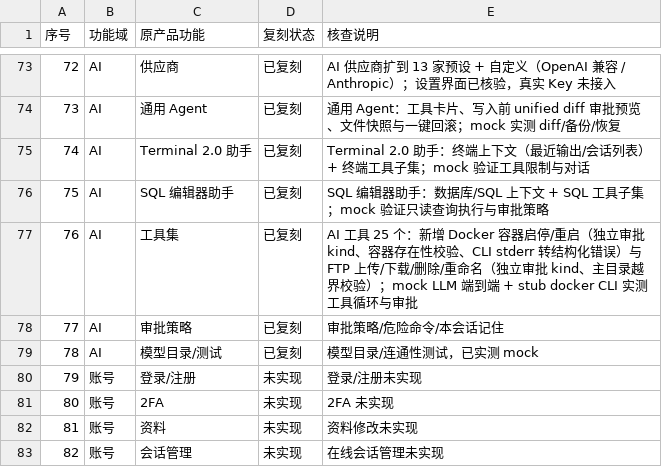
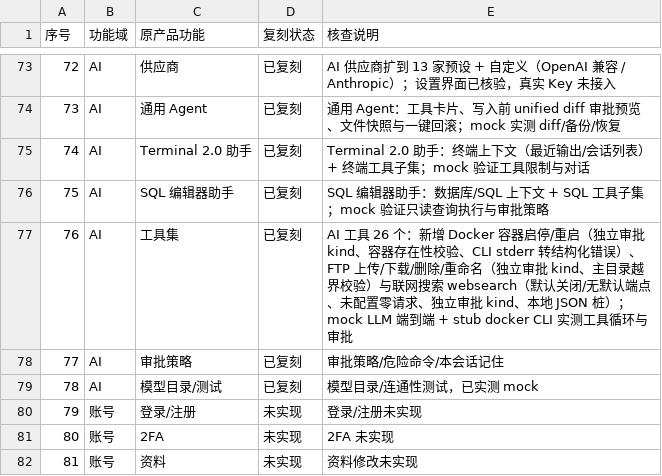
Before and after one commit to Master-0-0/h1khub, a CSV file: replica/docs/completion-audit.csv, drawn as a sheet; only a part is shown, gaps mark what is left out; the shorter side is filled out with more unchanged rows.

Commit message:
feat(ai): 新增联网搜索 websearch 工具（工具数 25→26）
- websearch：参考原版 NewWebSearchTool（query / allowed_domains / blocked_domains，
  结果上限 10，返回 title/url/snippet）；复用本地 JSON 端点，不抓 HTML
- 降级策略：settings.websearch 默认 enabled=false 且 endpoint 为空；未配置/关闭时
  在审批前返回 websearch_disabled / websearch_not_configured（501 语义），零网络请求；
  不内置 DuckDuckGo 或 api.hexhub.cn 回退
- 独立 websearch 审批 kind（_silent 恒 False，不复用 shell/write_file）；审批卡只展示
  查询词、端点主机名、条数与域名过滤，不回传完整 endpoint 路径
- 网络边界：1–30 s 超时（默认 15）、响应 ≤1 MB、title/snippet 用 clamp_text 截断、
  最多 10 条、allowed/blocked_domains 后缀过滤；错误统一结构化（timeout/http/bad json 等）
- 设置 → Agent 增加联网搜索配置（启用/端点/超时/最多结果），保存走既有 PUT /api/settings
- TERMINAL_TOOL_NAMES(13) / SQL_TOOL_NAMES(5) 不纳入新工具，既有 mode 限制测试不变
- 文档同步 26：README 目录树/能力表/审批说明、feature-matrix、completion-audit、verification §36
- scripts/test_ai.py：TOOLS=26 断言；14 条进程内桩用例（零请求/审批拒绝/过滤/截断/超时）
  + 6 条 mock LLM 端到端用例；本地搜索桩命中计数证明未配置不联网

验证：
- python3 scripts/test_ai.py --base http://127.0.0.1:38110 → PASS=68 FAIL=0
  （基线 48；日志 /tmp/h1khub-test_ai.log）
- len(ai.TOOLS)=26；grep -c "async def tool_" backend/ai.py = 26；工具/handler 集合 diff 为空
- 回归：test_settings PASS=9、test_reserved PASS=41、test_update PASS=63，均 FAIL=0
- 设置 UI（headless CDP）：4 个控件存在，保存后 GET /api/settings 回读一致，随后还原

```diff
--- a/replica/docs/completion-audit.csv
+++ b/replica/docs/completion-audit.csv
@@ -76,3 +76,3 @@
 75,AI,SQL 编辑器助手,已复刻,SQL 编辑器助手：数据库/SQL 上下文 + SQL 工具子集；mock 验证只读查询执行与审批策略
-76,AI,工具集,已复刻,AI 工具 25 个：新增 Docker 容器启停/重启（独立审批 kind、容器存在性校验、CLI stderr 转结构化错误）与 FTP 上传/下载/删除/重命名（独立审批 kind、主目录越界校验）；mock LLM 端到端 + stub docker CLI 实测工具循环与审批
+76,AI,工具集,已复刻,AI 工具 26 个：新增 Docker 容器启停/重启（独立审批 kind、容器存在性校验、CLI stderr 转结构化错误）、FTP 上传/下载/删除/重命名（独立审批 kind、主目录越界校验）与联网搜索 websearch（默认关闭/无默认端点、未配置零请求、独立审批 kind、本地 JSON 桩）；mock LLM 端到端 + stub docker CLI 实测工具循环与审批
 77,AI,审批策略,已复刻,审批策略/危险命令/本会话记住
```
Also changed, not shown: replica/docs/feature-matrix.csv, 11 other files.
